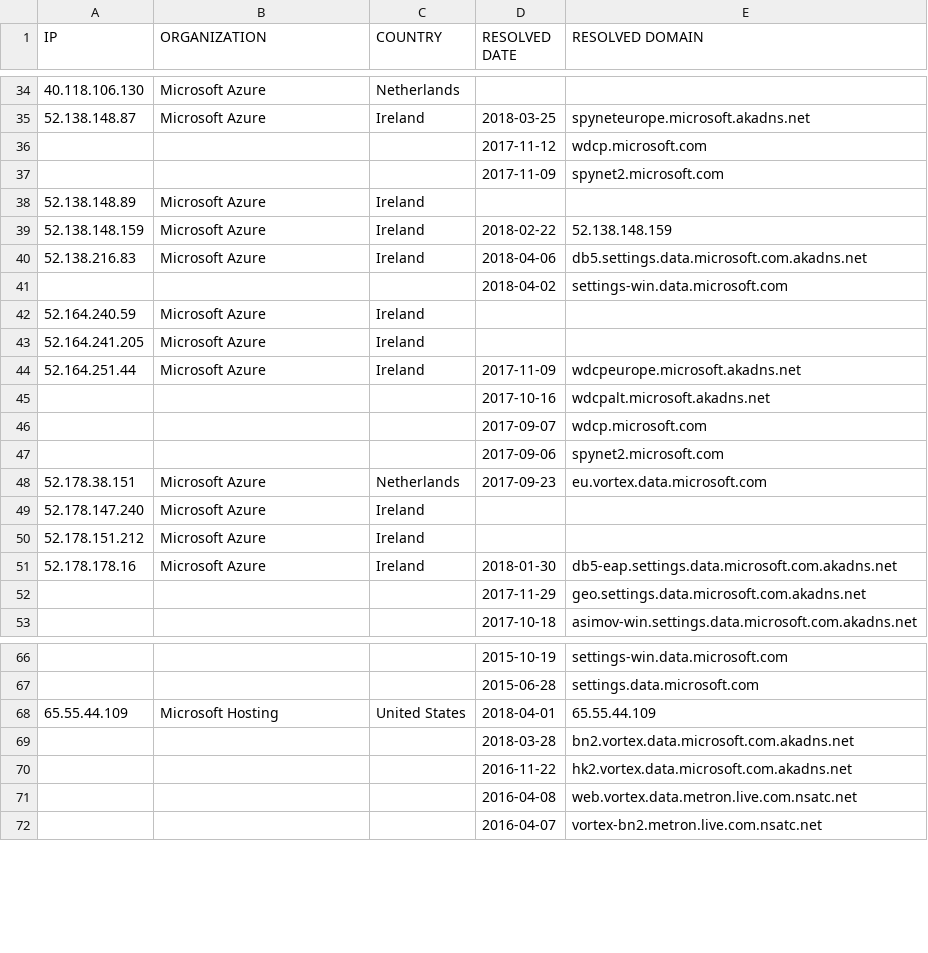
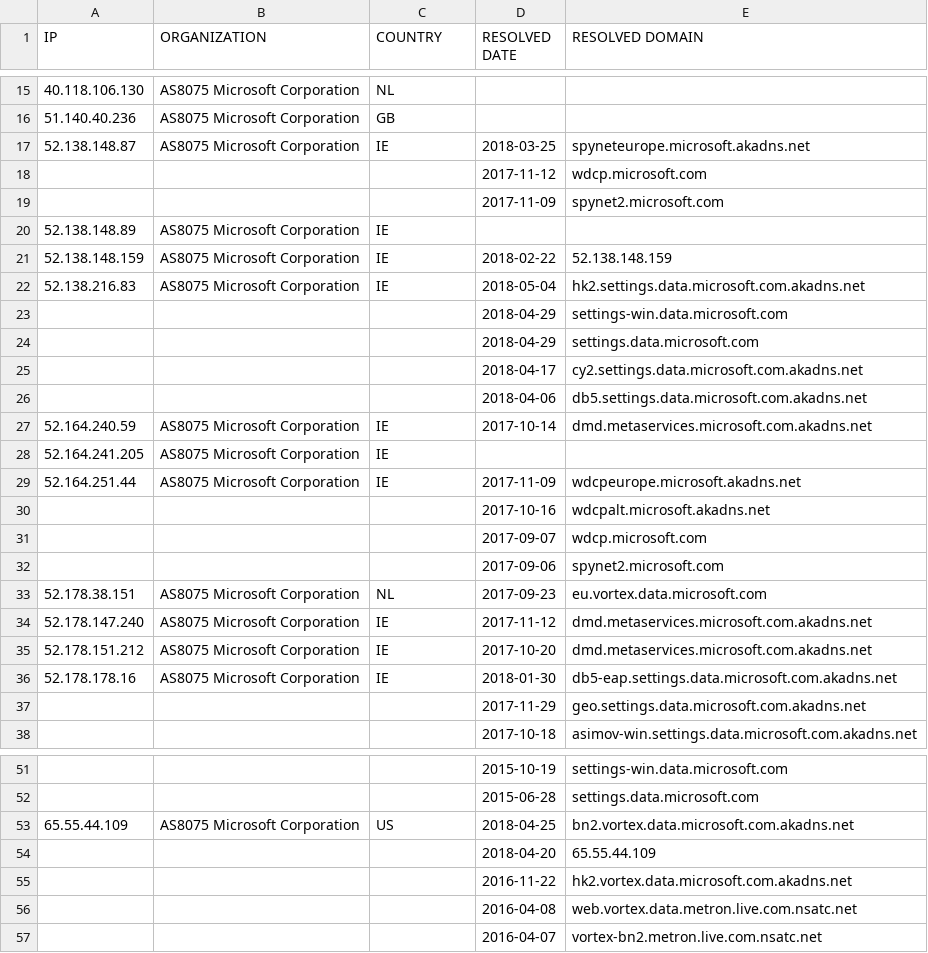
Before and after one commit to zyh001/WindowsSpyBlocker, a CSV file: logs/win7/firewall-test-spy.csv, drawn as a sheet; only a part is shown, gaps mark what is left out; the diff covers the shown part only.

```diff
--- a/logs/win7/firewall-test-spy.csv
+++ b/logs/win7/firewall-test-spy.csv
@@ -34,12 +15,16 @@ IP,ORGANIZATION,COUNTRY,RESOLVED DATE,RESOLVED DOMAIN
-40.118.106.130,Microsoft Azure,Netherlands,,
-52.138.148.87,Microsoft Azure,Ireland,2018-03-25,spyneteurope.microsoft.akadns.net
+40.118.106.130,AS8075 Microsoft Corporation,NL,,
+51.140.40.236,AS8075 Microsoft Corporation,GB,,
+52.138.148.87,AS8075 Microsoft Corporation,IE,2018-03-25,spyneteurope.microsoft.akadns.net
 ,,,2017-11-12,wdcp.microsoft.com
 ,,,2017-11-09,spynet2.microsoft.com
-52.138.148.89,Microsoft Azure,Ireland,,
-52.138.148.159,Microsoft Azure,Ireland,2018-02-22,52.138.148.159
-52.138.216.83,Microsoft Azure,Ireland,2018-04-06,db5.settings.data.microsoft.com.akadns.net
-,,,2018-04-02,settings-win.data.microsoft.com
-52.164.240.59,Microsoft Azure,Ireland,,
-52.164.241.205,Microsoft Azure,Ireland,,
-52.164.251.44,Microsoft Azure,Ireland,2017-11-09,wdcpeurope.microsoft.akadns.net
+52.138.148.89,AS8075 Microsoft Corporation,IE,,
+52.138.148.159,AS8075 Microsoft Corporation,IE,2018-02-22,52.138.148.159
+52.138.216.83,AS8075 Microsoft Corporation,IE,2018-05-04,hk2.settings.data.microsoft.com.akadns.net
+,,,2018-04-29,settings-win.data.microsoft.com
+,,,2018-04-29,settings.data.microsoft.com
+,,,2018-04-17,cy2.settings.data.microsoft.com.akadns.net
+,,,2018-04-06,db5.settings.data.microsoft.com.akadns.net
+52.164.240.59,AS8075 Microsoft Corporation,IE,2017-10-14,dmd.metaservices.microsoft.com.akadns.net
+52.164.241.205,AS8075 Microsoft Corporation,IE,,
+52.164.251.44,AS8075 Microsoft Corporation,IE,2017-11-09,wdcpeurope.microsoft.akadns.net
 ,,,2017-10-16,wdcpalt.microsoft.akadns.net
@@ -47,6 +32,6 @@ IP,ORGANIZATION,COUNTRY,RESOLVED DATE,RESOLVED DOMAIN
 ,,,2017-09-06,spynet2.microsoft.com
-52.178.38.151,Microsoft Azure,Netherlands,2017-09-23,eu.vortex.data.microsoft.com
-52.178.147.240,Microsoft Azure,Ireland,,
-52.178.151.212,Microsoft Azure,Ireland,,
-52.178.178.16,Microsoft Azure,Ireland,2018-01-30,db5-eap.settings.data.microsoft.com.akadns.net
+52.178.38.151,AS8075 Microsoft Corporation,NL,2017-09-23,eu.vortex.data.microsoft.com
+52.178.147.240,AS8075 Microsoft Corporation,IE,2017-11-12,dmd.metaservices.microsoft.com.akadns.net
+52.178.151.212,AS8075 Microsoft Corporation,IE,2017-10-20,dmd.metaservices.microsoft.com.akadns.net
+52.178.178.16,AS8075 Microsoft Corporation,IE,2018-01-30,db5-eap.settings.data.microsoft.com.akadns.net
 ,,,2017-11-29,geo.settings.data.microsoft.com.akadns.net
@@ -67,4 +52,4 @@ IP,ORGANIZATION,COUNTRY,RESOLVED DATE,RESOLVED DOMAIN
 ,,,2015-06-28,settings.data.microsoft.com
-65.55.44.109,Microsoft Hosting,United States,2018-04-01,65.55.44.109
-,,,2018-03-28,bn2.vortex.data.microsoft.com.akadns.net
+65.55.44.109,AS8075 Microsoft Corporation,US,2018-04-25,bn2.vortex.data.microsoft.com.akadns.net
+,,,2018-04-20,65.55.44.109
 ,,,2016-11-22,hk2.vortex.data.microsoft.com.akadns.net
```
Also changed, not shown: 2 added rows, 21 removed rows and 58 edited cells elsewhere in this file, logs/win7/firewall-test-update.csv, logs/win7/proxifier-hosts-count.csv, 5 other files.
